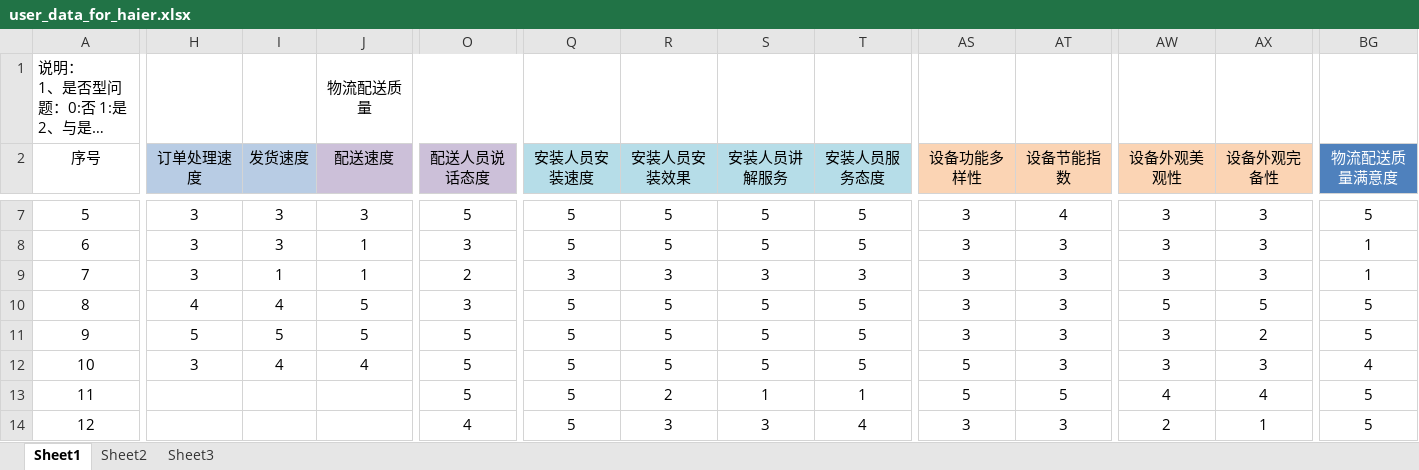
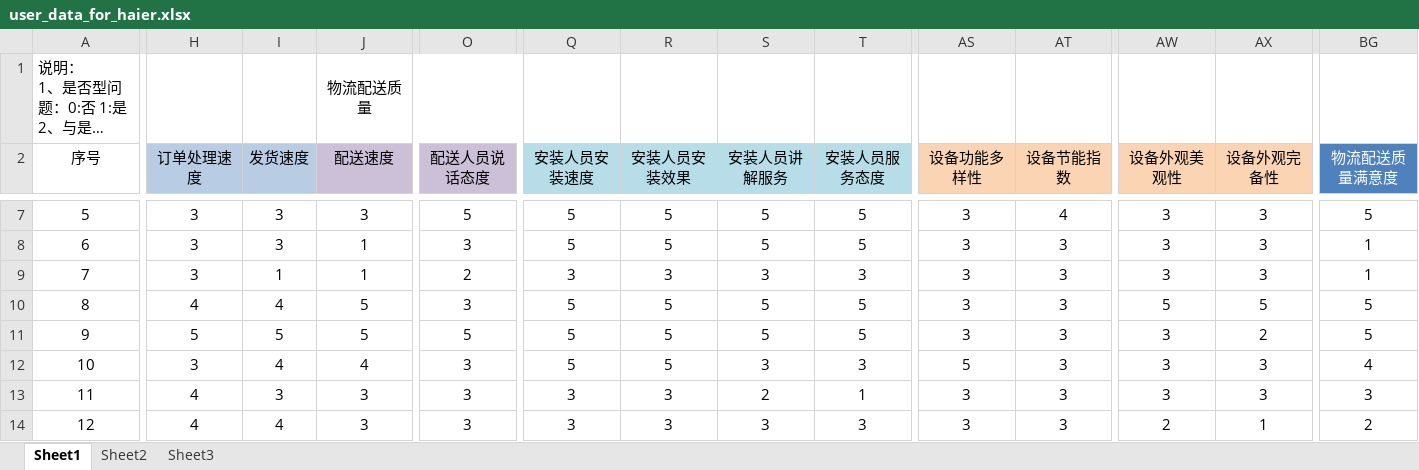
Before and after one commit to MarginC/user_data_for_haier, an Excel workbook: user_data_for_haier.xlsx, sheet Sheet1, drawn as a sheet; only a part is shown, gaps mark what is left out; long unchanged cells end in …; values as stored, in another font and other column widths than the file's, no borders; the diff covers the shown part only; the diff names each change by its address in the sheet, - before the commit and + after, or states it on an @@ line.

Commit message:
填入时间列数据(11-20)

```diff
--- a/user_data_for_haier.xlsx (sheet Sheet1)
+++ b/user_data_for_haier.xlsx (sheet Sheet1)
-O12:O13 (配送人员说话态度): 5
+O12:O13 (配送人员说话态度): 3
-S12 (安装人员讲解服务): 5
+S12 (安装人员讲解服务): 3
-T12 (安装人员服务态度): 5
+T12 (安装人员服务态度): 3
-H13:H14 (订单处理速度): (empty)
+H13:H14 (订单处理速度): 4
-I13 (发货速度): (empty)
+I13 (发货速度): 3
-J13:J14 (配送速度): (empty)
+J13:J14 (配送速度): 3
-Q13:Q14 (安装人员安装速度): 5
+Q13:Q14 (安装人员安装速度): 3
-R13 (安装人员安装效果): 2
+R13 (安装人员安装效果): 3
-S13 (安装人员讲解服务): 1
+S13 (安装人员讲解服务): 2
-AS13 (设备功能多样性): 5
+AS13 (设备功能多样性): 3
-AT13 (设备节能指数): 5
+AT13 (设备节能指数): 3
-AW13 (设备外观美观性): 4
+AW13 (设备外观美观性): 3
-AX13 (设备外观完备性): 4
+AX13 (设备外观完备性): 3
-BG13 (物流配送质量满意度): 5
+BG13 (物流配送质量满意度): 3
-I14 (发货速度): (empty)
+I14 (发货速度): 4
-O14 (配送人员说话态度): 4
+O14 (配送人员说话态度): 3
-T14 (安装人员服务态度): 4
+T14 (安装人员服务态度): 3
-BG14 (物流配送质量满意度): 5
+BG14 (物流配送质量满意度): 2
```
Also changed, not shown: 127 edited cells elsewhere in this sheet.
